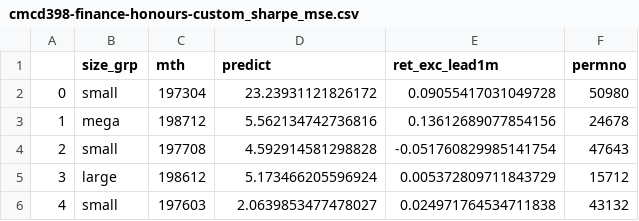
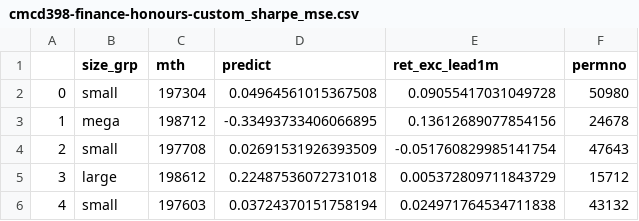
Before and after one commit to CMCD1996/finance-honours, a CSV file: results/predictions/cmcd398-finance-honours-custom_sharpe_mse.csv, drawn as a sheet.

```diff
--- a/results/predictions/cmcd398-finance-honours-custom_sharpe_mse.csv
+++ b/results/predictions/cmcd398-finance-honours-custom_sharpe_mse.csv
@@ -1,6 +1,6 @@
 ,size_grp,mth,predict,ret_exc_lead1m,permno
-0,small,197304,23.23931121826172,0.09055417031049728,50980
-1,mega,198712,5.562134742736816,0.13612689077854156,24678
-2,small,197708,4.592914581298828,-0.051760829985141754,47643
-3,large,198612,5.173466205596924,0.005372809711843729,15712
-4,small,197603,2.0639853477478027,0.024971764534711838,43132
+0,small,197304,0.04964561015367508,0.09055417031049728,50980
+1,mega,198712,-0.33493733406066895,0.13612689077854156,24678
+2,small,197708,0.02691531926393509,-0.051760829985141754,47643
+3,large,198612,0.22487536072731018,0.005372809711843729,15712
+4,small,197603,0.03724370151758194,0.024971764534711838,43132
```
Also changed, not shown: results/predictions/cmcd398-finance-honours-custom_hp.csv, results/predictions/cmcd398-finance-honours-custom_hp_mse.csv, 5 other files.
